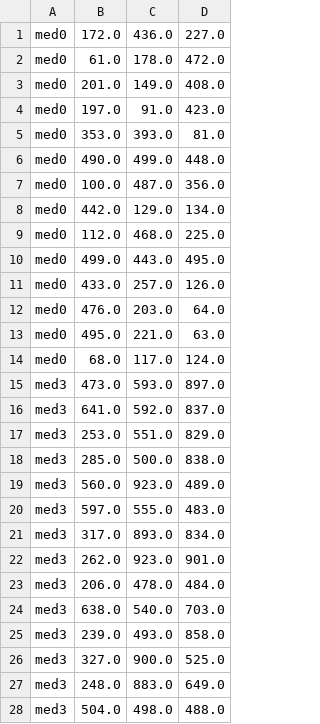
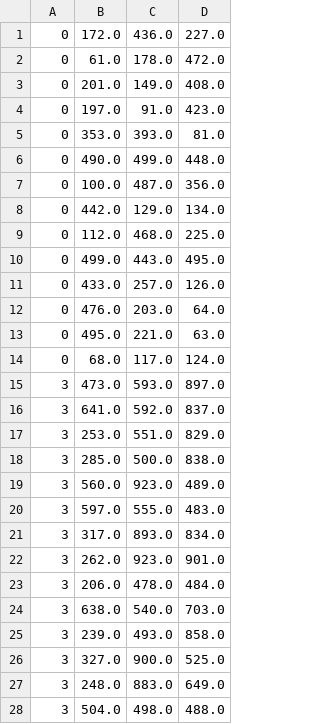
Before and after one commit to jaroslavh/bc, a CSV file: datasets/tester1/repr1-greedy.csv, drawn as a sheet; only a part is shown; the diff covers the shown part only.

```diff
--- a/datasets/tester1/repr1-greedy.csv
+++ b/datasets/tester1/repr1-greedy.csv
@@ -1,28 +1,28 @@
-med0,172.0,436.0,227.0
-med0,61.0,178.0,472.0
-med0,201.0,149.0,408.0
-med0,197.0,91.0,423.0
-med0,353.0,393.0,81.0
-med0,490.0,499.0,448.0
-med0,100.0,487.0,356.0
-med0,442.0,129.0,134.0
-med0,112.0,468.0,225.0
-med0,499.0,443.0,495.0
-med0,433.0,257.0,126.0
-med0,476.0,203.0,64.0
-med0,495.0,221.0,63.0
-med0,68.0,117.0,124.0
-med3,473.0,593.0,897.0
-med3,641.0,592.0,837.0
-med3,253.0,551.0,829.0
-med3,285.0,500.0,838.0
-med3,560.0,923.0,489.0
-med3,597.0,555.0,483.0
-med3,317.0,893.0,834.0
-med3,262.0,923.0,901.0
-med3,206.0,478.0,484.0
-med3,638.0,540.0,703.0
-med3,239.0,493.0,858.0
-med3,327.0,900.0,525.0
-med3,248.0,883.0,649.0
-med3,504.0,498.0,488.0
+0,172.0,436.0,227.0
+0,61.0,178.0,472.0
+0,201.0,149.0,408.0
+0,197.0,91.0,423.0
+0,353.0,393.0,81.0
+0,490.0,499.0,448.0
+0,100.0,487.0,356.0
+0,442.0,129.0,134.0
+0,112.0,468.0,225.0
+0,499.0,443.0,495.0
+0,433.0,257.0,126.0
+0,476.0,203.0,64.0
+0,495.0,221.0,63.0
+0,68.0,117.0,124.0
+3,473.0,593.0,897.0
+3,641.0,592.0,837.0
+3,253.0,551.0,829.0
+3,285.0,500.0,838.0
+3,560.0,923.0,489.0
+3,597.0,555.0,483.0
+3,317.0,893.0,834.0
+3,262.0,923.0,901.0
+3,206.0,478.0,484.0
+3,638.0,540.0,703.0
+3,239.0,493.0,858.0
+3,327.0,900.0,525.0
+3,248.0,883.0,649.0
+3,504.0,498.0,488.0
```
Also changed, not shown: 19 edited cells elsewhere in this file, datasets/tester1/repr1-random.csv, datasets/tester1/repr1-smart.csv, 2 other files.
